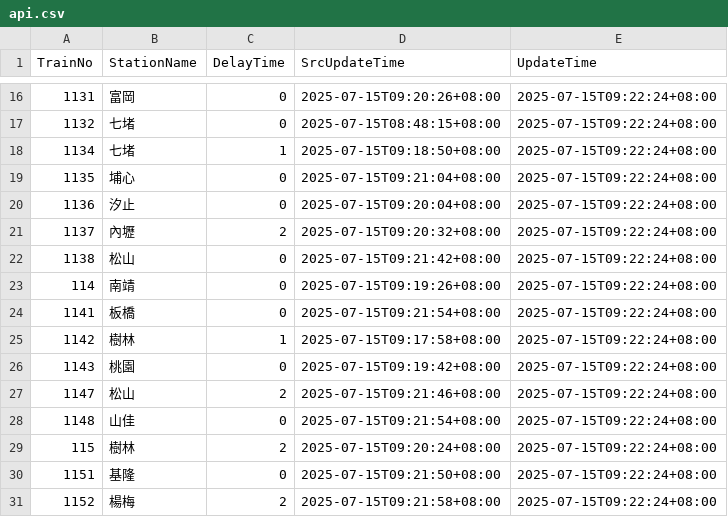
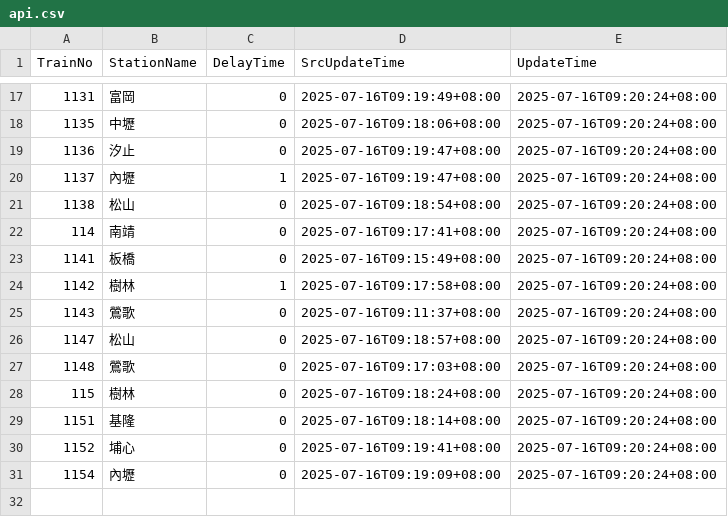
Before and after one commit to funfun0912/Open-Platform-Software-Mid, a CSV file: api.csv, drawn as a sheet; only a part is shown, gaps mark what is left out; the diff covers the shown part only.

```diff
--- a/api.csv
+++ b/api.csv
@@ -16,16 +17,15 @@ TrainNo,StationName,DelayTime,SrcUpdateTime,UpdateTime
-1131,富岡,0,2025-07-15T09:20:26+08:00,2025-07-15T09:22:24+08:00
-1132,七堵,0,2025-07-15T08:48:15+08:00,2025-07-15T09:22:24+08:00
-1134,七堵,1,2025-07-15T09:18:50+08:00,2025-07-15T09:22:24+08:00
-1135,埔心,0,2025-07-15T09:21:04+08:00,2025-07-15T09:22:24+08:00
-1136,汐止,0,2025-07-15T09:20:04+08:00,2025-07-15T09:22:24+08:00
-1137,內壢,2,2025-07-15T09:20:32+08:00,2025-07-15T09:22:24+08:00
-1138,松山,0,2025-07-15T09:21:42+08:00,2025-07-15T09:22:24+08:00
-114,南靖,0,2025-07-15T09:19:26+08:00,2025-07-15T09:22:24+08:00
-1141,板橋,0,2025-07-15T09:21:54+08:00,2025-07-15T09:22:24+08:00
-1142,樹林,1,2025-07-15T09:17:58+08:00,2025-07-15T09:22:24+08:00
-1143,桃園,0,2025-07-15T09:19:42+08:00,2025-07-15T09:22:24+08:00
-1147,松山,2,2025-07-15T09:21:46+08:00,2025-07-15T09:22:24+08:00
-1148,山佳,0,2025-07-15T09:21:54+08:00,2025-07-15T09:22:24+08:00
-115,樹林,2,2025-07-15T09:20:24+08:00,2025-07-15T09:22:24+08:00
-1151,基隆,0,2025-07-15T09:21:50+08:00,2025-07-15T09:22:24+08:00
-1152,楊梅,2,2025-07-15T09:21:58+08:00,2025-07-15T09:22:24+08:00
+1131,富岡,0,2025-07-16T09:19:49+08:00,2025-07-16T09:20:24+08:00
+1135,中壢,0,2025-07-16T09:18:06+08:00,2025-07-16T09:20:24+08:00
+1136,汐止,0,2025-07-16T09:19:47+08:00,2025-07-16T09:20:24+08:00
+1137,內壢,1,2025-07-16T09:19:47+08:00,2025-07-16T09:20:24+08:00
+1138,松山,0,2025-07-16T09:18:54+08:00,2025-07-16T09:20:24+08:00
+114,南靖,0,2025-07-16T09:17:41+08:00,2025-07-16T09:20:24+08:00
+1141,板橋,0,2025-07-16T09:15:49+08:00,2025-07-16T09:20:24+08:00
+1142,樹林,1,2025-07-16T09:17:58+08:00,2025-07-16T09:20:24+08:00
+1143,鶯歌,0,2025-07-16T09:11:37+08:00,2025-07-16T09:20:24+08:00
+1147,松山,0,2025-07-16T09:18:57+08:00,2025-07-16T09:20:24+08:00
+1148,鶯歌,0,2025-07-16T09:17:03+08:00,2025-07-16T09:20:24+08:00
+115,樹林,0,2025-07-16T09:18:24+08:00,2025-07-16T09:20:24+08:00
+1151,基隆,0,2025-07-16T09:18:14+08:00,2025-07-16T09:20:24+08:00
+1152,埔心,0,2025-07-16T09:19:41+08:00,2025-07-16T09:20:24+08:00
+1154,內壢,0,2025-07-16T09:19:09+08:00,2025-07-16T09:20:24+08:00
```
Also changed, not shown: 2 added rows, 1 removed row and 40 edited cells elsewhere in this file.
